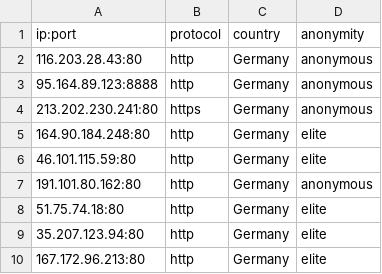
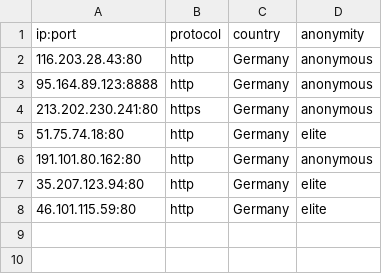
Before and after one commit to NoureddineRmila/daily-free-working-proxies, a CSV file: Germany.csv, drawn as a sheet.

Commit message:
Update proxies list

```diff
--- a/Germany.csv
+++ b/Germany.csv
@@ -4,7 +4,5 @@ ip:port,protocol,country,anonymity
 213.202.230.241:80,https,Germany,anonymous
-164.90.184.248:80,http,Germany,elite
+51.75.74.18:80,http,Germany,elite
+191.101.80.162:80,http,Germany,anonymous
+35.207.123.94:80,http,Germany,elite
 46.101.115.59:80,http,Germany,elite
-191.101.80.162:80,http,Germany,anonymous
-51.75.74.18:80,http,Germany,elite
-35.207.123.94:80,http,Germany,elite
-167.172.96.213:80,http,Germany,elite
```
Also changed, not shown: United States.csv, all_proxies.csv, 15 other files.
